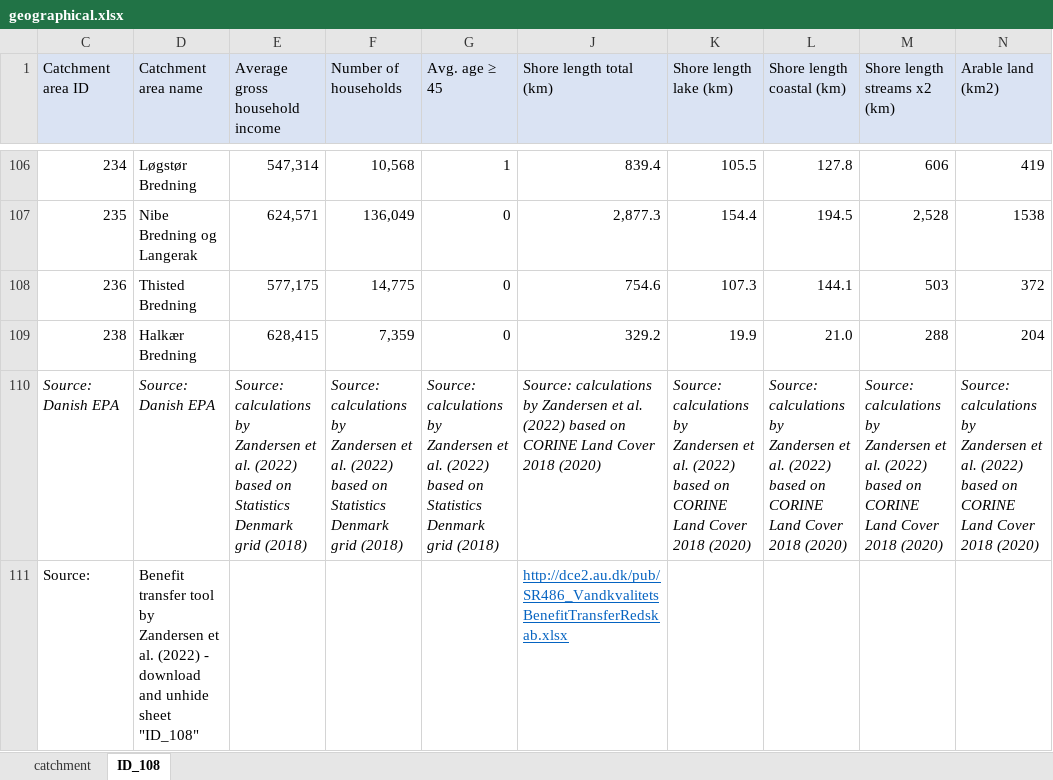
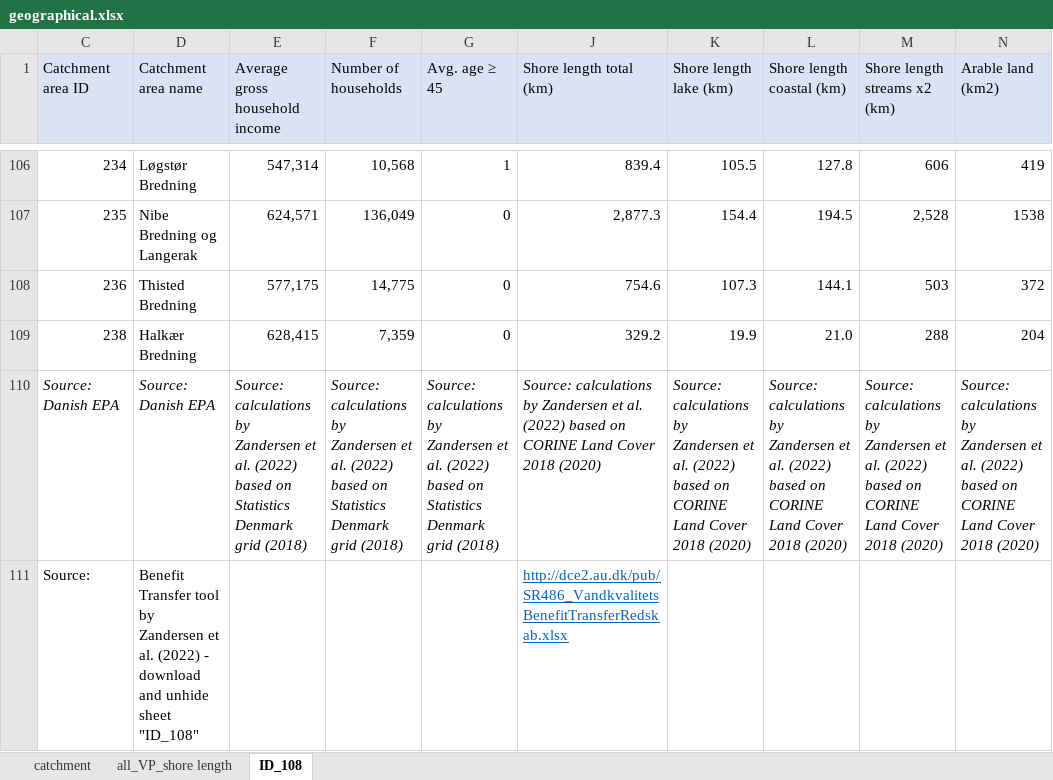
Before and after one commit to thornoe/GreenGDP, an Excel workbook: gis/data/geographical.xlsx, sheet ID_108, drawn as a sheet; only a part is shown, gaps mark what is left out; values as stored, in another font and other column widths than the file's, no borders; the diff names each change by its address in the sheet, - before the commit and + after, or states it on an @@ line.

```diff
--- a/gis/data/geographical.xlsx (sheet ID_108)
+++ b/gis/data/geographical.xlsx (sheet ID_108)
+sheet tab: all_VP_shore length
-D111 (Catchment area name): Benefit transfer tool by…
+D111 (Catchment area name): Benefit Transfer tool by…
```
Also changed, not shown: gis/data/CPI_NPV.xlsx, 11 other files.
